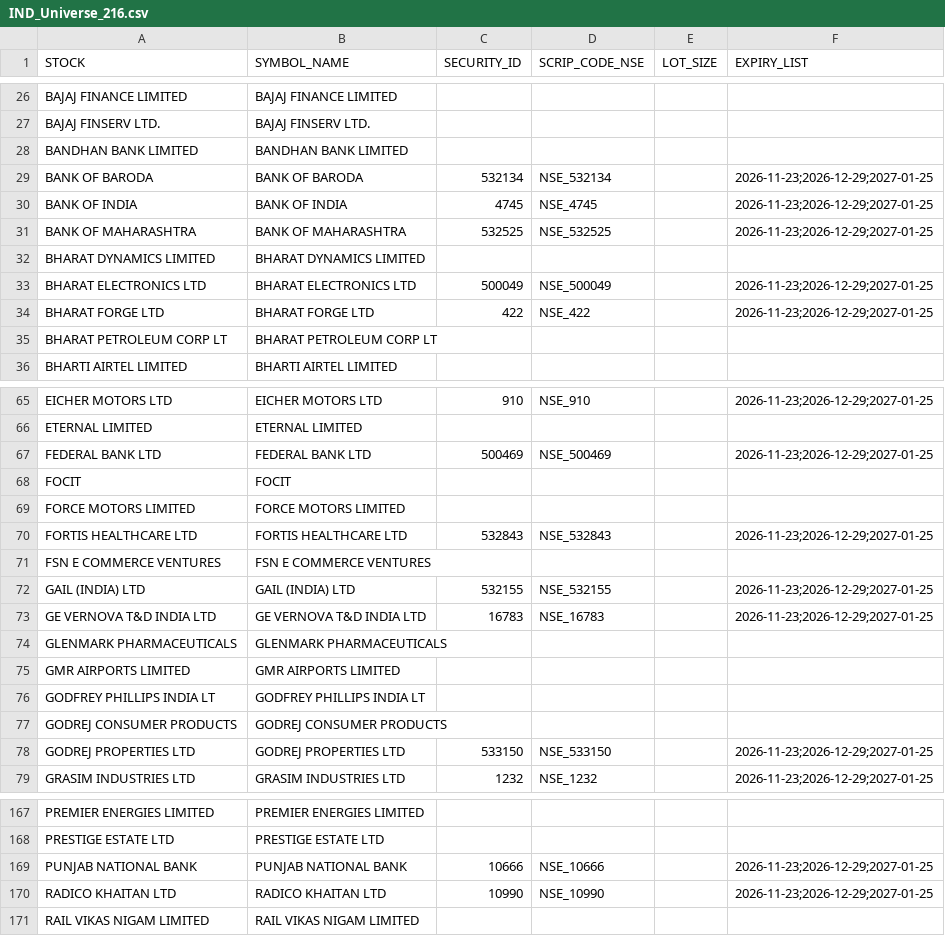
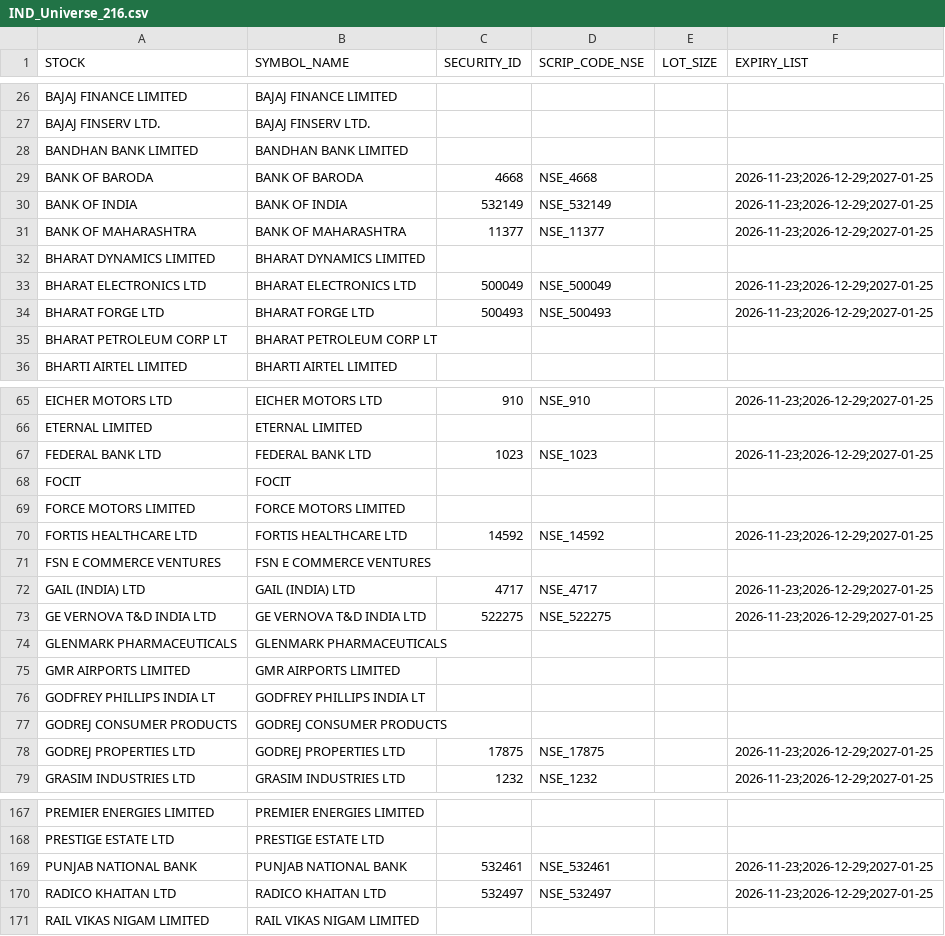
Before and after one commit to shyammishra001/suggestion, a CSV file: IND_Universe_216.csv, drawn as a sheet; only a part is shown, gaps mark what is left out; the diff covers the shown part only.

Commit message:
Master update IND_Universe_216.csv 2026-11-23 06:52:23 - Mahine me 1 baar

```diff
--- a/IND_Universe_216.csv
+++ b/IND_Universe_216.csv
@@ -28,8 +28,8 @@ BAJAJ FINSERV LTD.,BAJAJ FINSERV LTD.,,,,
 BANDHAN BANK LIMITED,BANDHAN BANK LIMITED,,,,
-BANK OF BARODA,BANK OF BARODA,532134,NSE_532134,,2026-11-23;2026-12-29;2027-01-25
-BANK OF INDIA,BANK OF INDIA,4745,NSE_4745,,2026-11-23;2026-12-29;2027-01-25
-BANK OF MAHARASHTRA,BANK OF MAHARASHTRA,532525,NSE_532525,,2026-11-23;2026-12-29;2027-01-25
+BANK OF BARODA,BANK OF BARODA,4668,NSE_4668,,2026-11-23;2026-12-29;2027-01-25
+BANK OF INDIA,BANK OF INDIA,532149,NSE_532149,,2026-11-23;2026-12-29;2027-01-25
+BANK OF MAHARASHTRA,BANK OF MAHARASHTRA,11377,NSE_11377,,2026-11-23;2026-12-29;2027-01-25
 BHARAT DYNAMICS LIMITED,BHARAT DYNAMICS LIMITED,,,,
 BHARAT ELECTRONICS LTD,BHARAT ELECTRONICS LTD,500049,NSE_500049,,2026-11-23;2026-12-29;2027-01-25
-BHARAT FORGE LTD,BHARAT FORGE LTD,422,NSE_422,,2026-11-23;2026-12-29;2027-01-25
+BHARAT FORGE LTD,BHARAT FORGE LTD,500493,NSE_500493,,2026-11-23;2026-12-29;2027-01-25
 BHARAT PETROLEUM CORP  LT,BHARAT PETROLEUM CORP  LT,,,,
@@ -66,9 +66,9 @@ EICHER MOTORS LTD,EICHER MOTORS LTD,910,NSE_910,,2026-11-23;2026-12-29;2027-01-2
 ETERNAL LIMITED,ETERNAL LIMITED,,,,
-FEDERAL BANK LTD,FEDERAL BANK LTD,500469,NSE_500469,,2026-11-23;2026-12-29;2027-01-25
+FEDERAL BANK LTD,FEDERAL BANK LTD,1023,NSE_1023,,2026-11-23;2026-12-29;2027-01-25
 FOCIT,FOCIT,,,,
 FORCE MOTORS LIMITED,FORCE MOTORS LIMITED,,,,
-FORTIS HEALTHCARE LTD,FORTIS HEALTHCARE LTD,532843,NSE_532843,,2026-11-23;2026-12-29;2027-01-25
+FORTIS HEALTHCARE LTD,FORTIS HEALTHCARE LTD,14592,NSE_14592,,2026-11-23;2026-12-29;2027-01-25
 FSN E COMMERCE VENTURES,FSN E COMMERCE VENTURES,,,,
-GAIL (INDIA) LTD,GAIL (INDIA) LTD,532155,NSE_532155,,2026-11-23;2026-12-29;2027-01-25
-GE VERNOVA T&D INDIA LTD,GE VERNOVA T&D INDIA LTD,16783,NSE_16783,,2026-11-23;2026-12-29;2027-01-25
+GAIL (INDIA) LTD,GAIL (INDIA) LTD,4717,NSE_4717,,2026-11-23;2026-12-29;2027-01-25
+GE VERNOVA T&D INDIA LTD,GE VERNOVA T&D INDIA LTD,522275,NSE_522275,,2026-11-23;2026-12-29;2027-01-25
 GLENMARK PHARMACEUTICALS,GLENMARK PHARMACEUTICALS,,,,
@@ -77,3 +77,3 @@ GODFREY PHILLIPS INDIA LT,GODFREY PHILLIPS INDIA LT,,,,
 GODREJ CONSUMER PRODUCTS,GODREJ CONSUMER PRODUCTS,,,,
-GODREJ PROPERTIES LTD,GODREJ PROPERTIES LTD,533150,NSE_533150,,2026-11-23;2026-12-29;2027-01-25
+GODREJ PROPERTIES LTD,GODREJ PROPERTIES LTD,17875,NSE_17875,,2026-11-23;2026-12-29;2027-01-25
 GRASIM INDUSTRIES LTD,GRASIM INDUSTRIES LTD,1232,NSE_1232,,2026-11-23;2026-12-29;2027-01-25
@@ -168,4 +168,4 @@ PREMIER ENERGIES LIMITED,PREMIER ENERGIES LIMITED,,,,
 PRESTIGE ESTATE LTD,PRESTIGE ESTATE LTD,,,,
-PUNJAB NATIONAL BANK,PUNJAB NATIONAL BANK,10666,NSE_10666,,2026-11-23;2026-12-29;2027-01-25
-RADICO KHAITAN LTD,RADICO KHAITAN LTD,10990,NSE_10990,,2026-11-23;2026-12-29;2027-01-25
+PUNJAB NATIONAL BANK,PUNJAB NATIONAL BANK,532461,NSE_532461,,2026-11-23;2026-12-29;2027-01-25
+RADICO KHAITAN LTD,RADICO KHAITAN LTD,532497,NSE_532497,,2026-11-23;2026-12-29;2027-01-25
 RAIL VIKAS NIGAM LIMITED,RAIL VIKAS NIGAM LIMITED,,,,
```
Also changed, not shown: 44 edited cells elsewhere in this file.
